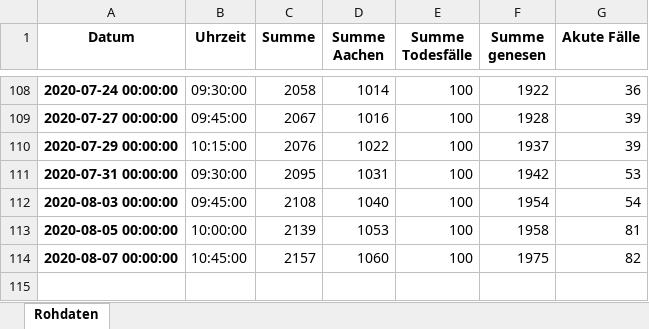
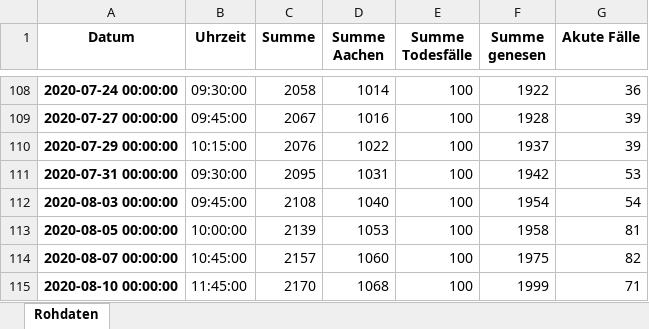
Before and after one commit to MartinHolle/covid-19-statistics-aachen, an Excel workbook: data/c19stats-ac-rohdaten.xlsx, sheet Rohdaten, drawn as a sheet; only a part is shown, gaps mark what is left out; values as stored, in another font and other column widths than the file's, no borders; the diff names each change by its address in the sheet, - before the commit and + after, or states it on an @@ line.

```diff
--- a/data/c19stats-ac-rohdaten.xlsx (sheet Rohdaten)
+++ b/data/c19stats-ac-rohdaten.xlsx (sheet Rohdaten)
+row 115: 2020-08-10 00:00:00 | 11:45:00 | 2170 | 1068 | 100 | 1999 | 71
```
Also changed, not shown: data/c19stats-ac-kennzahlen.xlsx, 3 other files.
